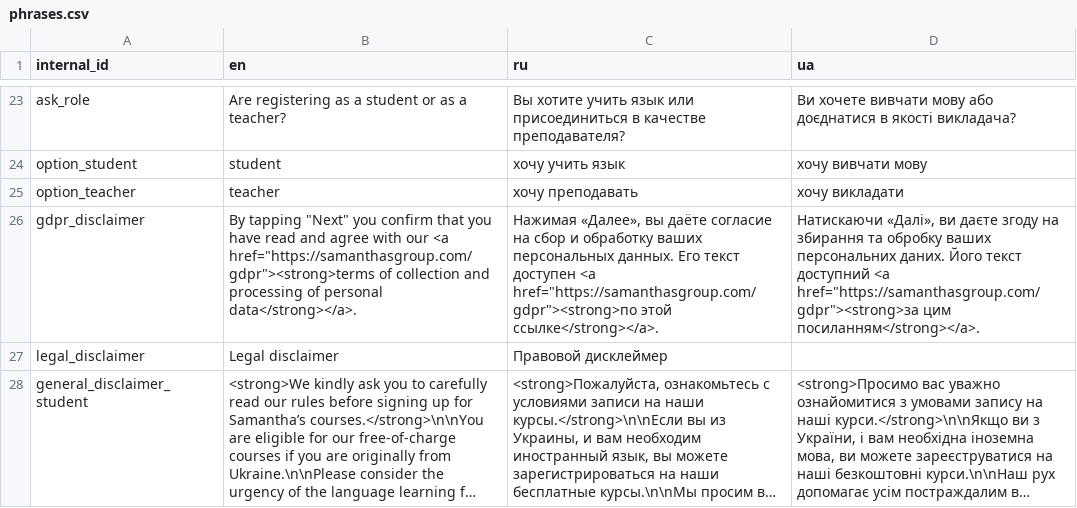
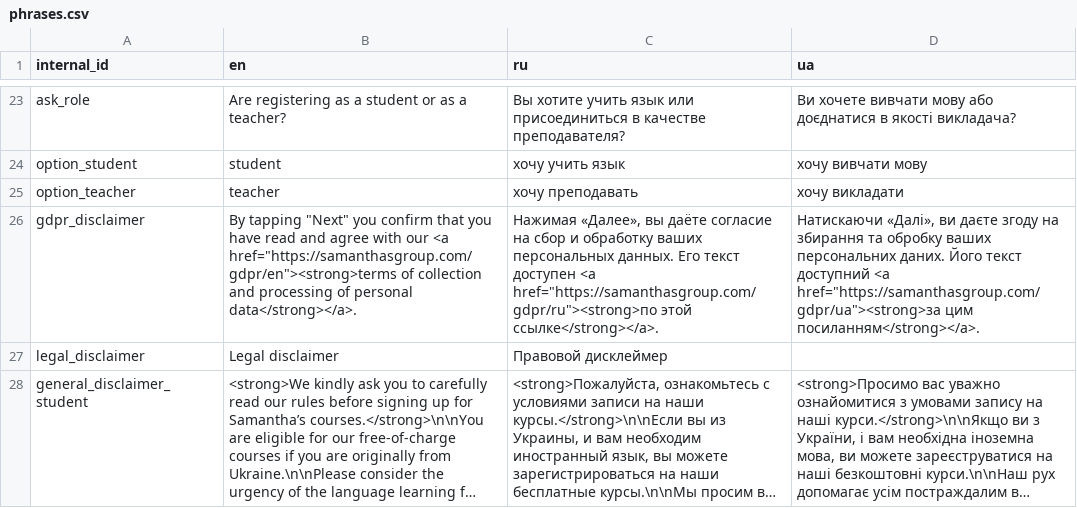
Before and after one commit to samanthasgroup/samanthas-telegram-bot, a CSV file: samanthas_telegram_bot/application_start/phrases.csv, drawn as a sheet; only a part is shown, gaps mark what is left out; long unchanged cells end in ….

Commit message:
change address for GDPR disclaimer

```diff
--- a/samanthas_telegram_bot/application_start/phrases.csv
+++ b/samanthas_telegram_bot/application_start/phrases.csv
@@ -25,3 +25,3 @@ option_student,student,хочу учить язык,хочу вивчати мо
 option_teacher,teacher,хочу преподавать,хочу викладати
-gdpr_disclaimer,"By tapping ""Next"" you confirm that you have read and agree with our <a href=""https://samanthasgroup.com/gdpr""><strong>terms of collection and processing of personal data</strong></a>.","Нажимая «Далее», вы даёте согласие на сбор и обработку ваших персональных данных. Его текст доступен <a href=""https://samanthasgroup.com/gdpr""><strong>по этой ссылке</strong></a>.","Натискаючи «Далі», ви даєте згоду на збирання та обробку ваших персональних даних. Його текст доступний <a href=""https://samanthasgroup.com/gdpr""><strong>за цим посиланням</strong></a>."
+gdpr_disclaimer,"By tapping ""Next"" you confirm that you have read and agree with our <a href=""https://samanthasgroup.com/gdpr/en""><strong>terms of collection and processing of personal data</strong></a>.","Нажимая «Далее», вы даёте согласие на сбор и обработку ваших персональных данных. Его текст доступен <a href=""https://samanthasgroup.com/gdpr/ru""><strong>по этой ссылке</strong></a>.","Натискаючи «Далі», ви даєте згоду на збирання та обробку ваших персональних даних. Його текст доступний <a href=""https://samanthasgroup.com/gdpr/ua""><strong>за цим посиланням</strong></a>."
 legal_disclaimer,Legal disclaimer,Правовой дисклеймер,
```
